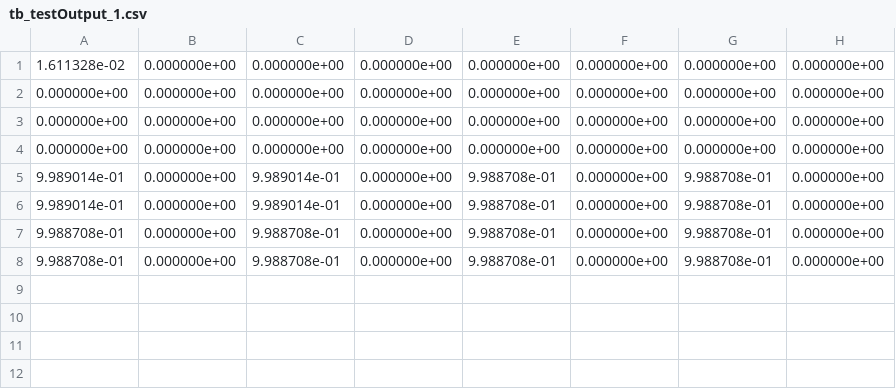
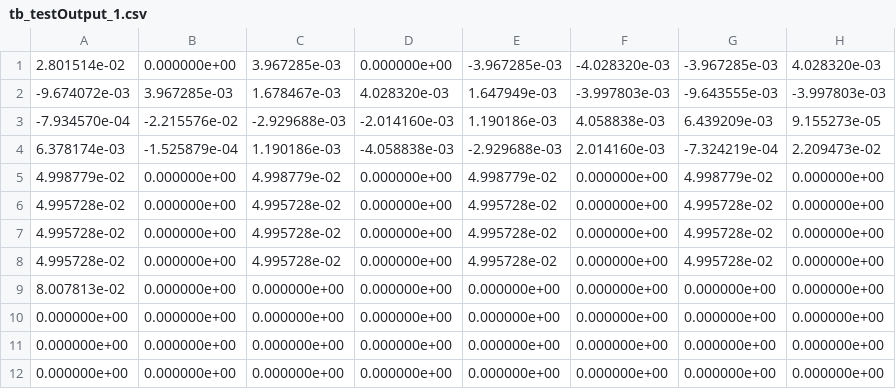
Before and after one commit to whimbree/Pipelined-FFT, a CSV file: tb_testOutput_1.csv, drawn as a sheet; removed rows and columns are numbered as before the commit, all else as after; the diff names each change by its address in the sheet, - before the commit and + after, or states it on an @@ line.

```diff
--- a/tb_testOutput_1.csv
+++ b/tb_testOutput_1.csv
+row 1: 2.801514e-02 | 0.000000e+00 | 3.967285e-03 | 0.000000e+00 | -3.967285e-03 | -4.028320e-03 | -3.967285e-03 | 4.028320e-03
+row 2: -9.674072e-03 | 3.967285e-03 | 1.678467e-03 | 4.028320e-03 | 1.647949e-03 | -3.997803e-03 | -9.643555e-03 | -3.997803e-03
+row 3: -7.934570e-04 | -2.215576e-02 | -2.929688e-03 | -2.014160e-03 | 1.190186e-03 | 4.058838e-03 | 6.439209e-03 | 9.155273e-05
+row 4: 6.378174e-03 | -1.525879e-04 | 1.190186e-03 | -4.058838e-03 | -2.929688e-03 | 2.014160e-03 | -7.324219e-04 | 2.209473e-02
+row 5: 4.998779e-02 | 0.000000e+00 | 4.998779e-02 | 0.000000e+00 | 4.998779e-02 | 0.000000e+00 | 4.998779e-02 | 0.000000e+00
+row 6: 4.995728e-02 | 0.000000e+00 | 4.995728e-02 | 0.000000e+00 | 4.995728e-02 | 0.000000e+00 | 4.995728e-02 | 0.000000e+00
+row 7: 4.995728e-02 | 0.000000e+00 | 4.995728e-02 | 0.000000e+00 | 4.995728e-02 | 0.000000e+00 | 4.995728e-02 | 0.000000e+00
+row 8: 4.995728e-02 | 0.000000e+00 | 4.995728e-02 | 0.000000e+00 | 4.995728e-02 | 0.000000e+00 | 4.995728e-02 | 0.000000e+00
-A9: 1.611328e-02
+A9: 8.007813e-02
-row 5: 9.989014e-01 | 0.000000e+00 | 9.989014e-01 | 0.000000e+00 | 9.988708e-01 | 0.000000e+00 | 9.988708e-01 | 0.000000e+00
-row 6: 9.989014e-01 | 0.000000e+00 | 9.989014e-01 | 0.000000e+00 | 9.988708e-01 | 0.000000e+00 | 9.988708e-01 | 0.000000e+00
-row 7: 9.988708e-01 | 0.000000e+00 | 9.988708e-01 | 0.000000e+00 | 9.988708e-01 | 0.000000e+00 | 9.988708e-01 | 0.000000e+00
-row 8: 9.988708e-01 | 0.000000e+00 | 9.988708e-01 | 0.000000e+00 | 9.988708e-01 | 0.000000e+00 | 9.988708e-01 | 0.000000e+00
```
Also changed, not shown: tb_testInput_1.csv, 5 other files.
